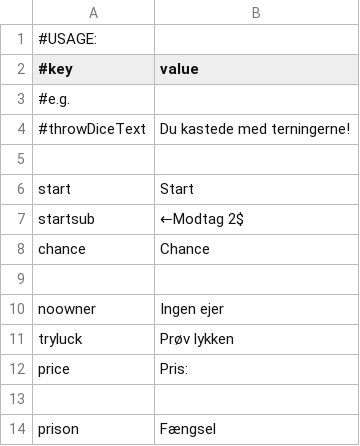
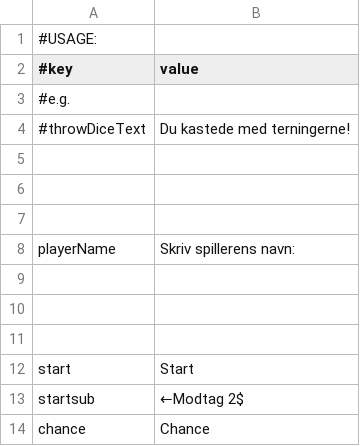
Before and after one commit to Magnusrk/G16.Matador, a CSV file: src/main/resources/LanguagePacks/da.csv, drawn as a sheet; only a part is shown; the shorter side is filled out with more unchanged rows; the diff names each change by its address in the sheet, - before the commit and + after, or states it on an @@ line.

Commit message:
Refarctored some method names

```diff
--- a/src/main/resources/LanguagePacks/da.csv
+++ b/src/main/resources/LanguagePacks/da.csv
+row 6: (empty)
+row 7: (empty)
+row 8: playerName | Skriv spillerens navn:
+row 9: (empty)
+row 10: (empty)
+row 11: (empty)
```
Also changed, not shown: 3 other files.
